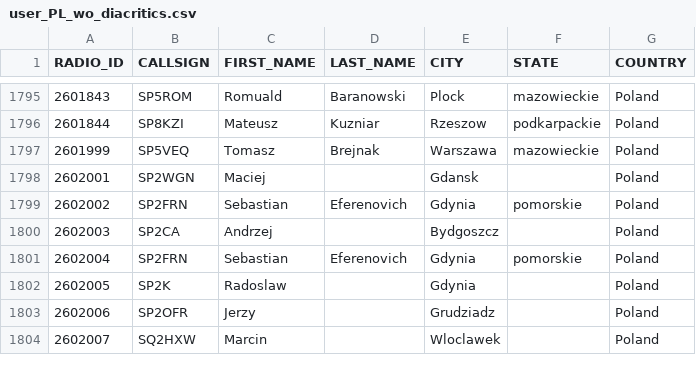
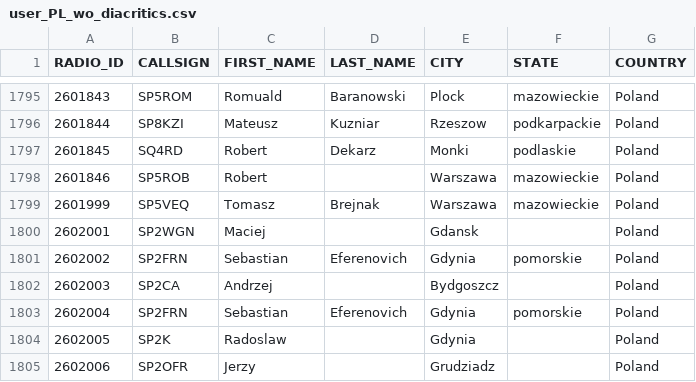
Before and after one commit to walczakkamil/dmr_users, a CSV file: user_PL_wo_diacritics.csv, drawn as a sheet; only a part is shown, gaps mark what is left out; the shorter side is filled out with more unchanged rows; the diff names each change by its address in the sheet, - before the commit and + after, or states it on an @@ line.

Commit message:
Updated: 2023-07-06-01-00

```diff
--- a/user_PL_wo_diacritics.csv
+++ b/user_PL_wo_diacritics.csv
+row 1797: 2601845 | SQ4RD | Robert | Dekarz | Monki | podlaskie | Poland
+row 1798: 2601846 | SP5ROB | Robert |  | Warszawa | mazowieckie | Poland
```
